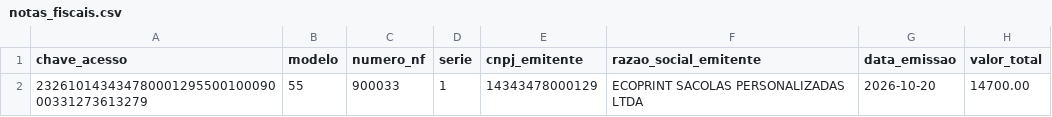
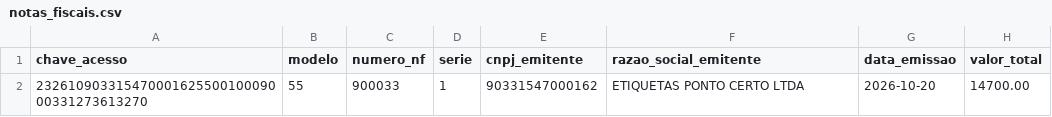
Before and after one commit to brenocmlo/AutomacaoGo, a CSV file: data/cenarios/C11/notas_fiscais.csv, drawn as a sheet; only a part is shown; the diff names each change by its address in the sheet, - before the commit and + after, or states it on an @@ line.

```diff
--- a/data/cenarios/C11/notas_fiscais.csv
+++ b/data/cenarios/C11/notas_fiscais.csv
-A2 (chave_acesso): 23261014343478000129550010009000331273613279
+A2 (chave_acesso): 23261090331547000162550010009000331273613270
-E2 (cnpj_emitente): 14343478000129
+E2 (cnpj_emitente): 90331547000162
-F2 (razao_social_emitente): ECOPRINT SACOLAS PERSONALIZADAS LTDA
+F2 (razao_social_emitente): ETIQUETAS PONTO CERTO LTDA
```
Also changed, not shown: data/cenarios/C09/contas_a_pagar.csv, data/cenarios/C09/notas_fiscais.csv, 29 other files.
